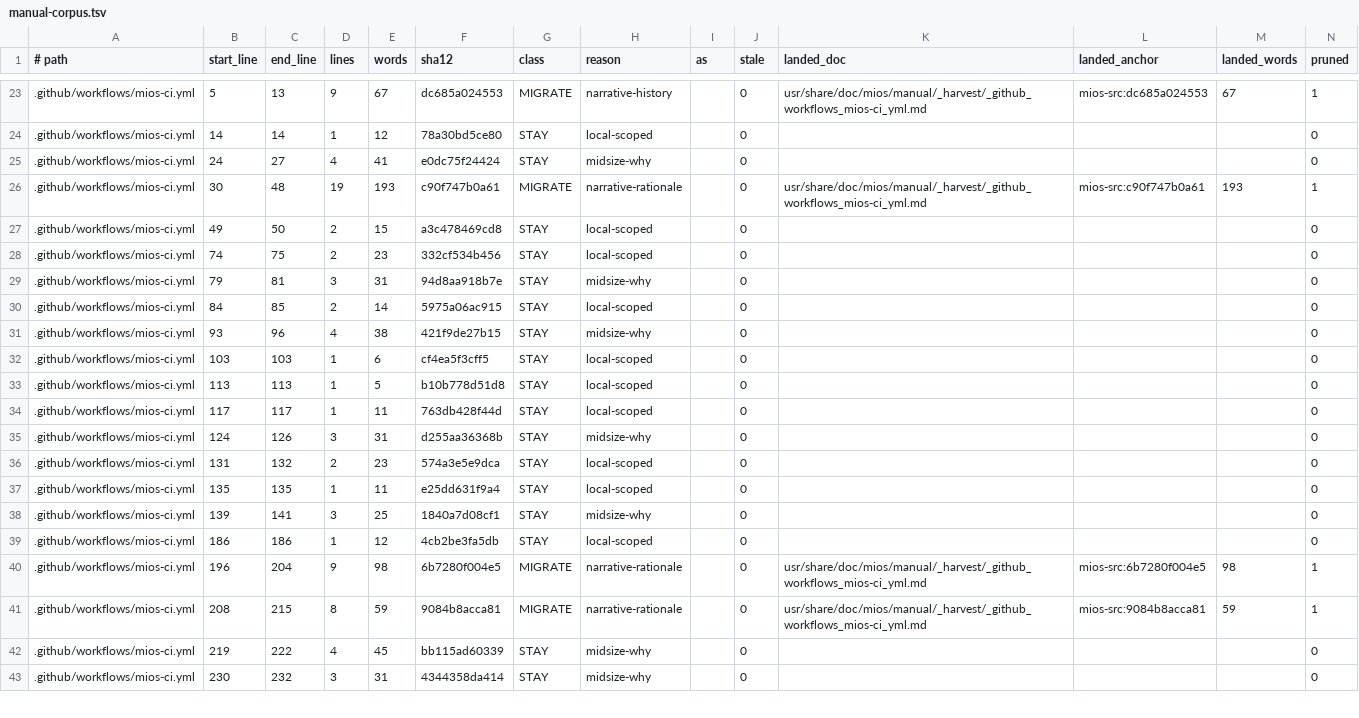
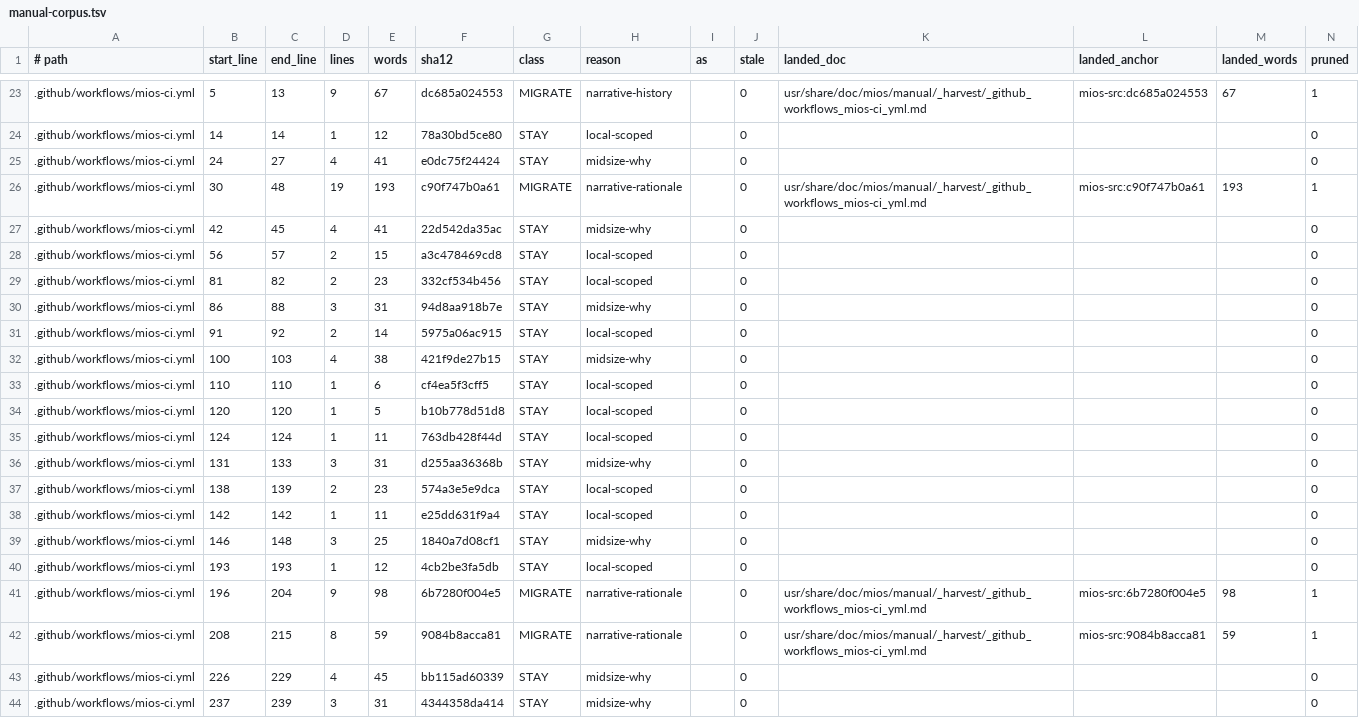
Before and after one commit to mios-dev/MiOS, a TSV file: usr/share/mios/reference/manual-corpus.tsv, drawn as a sheet; only a part is shown, gaps mark what is left out; the diff covers the shown part only.

```diff
--- a/usr/share/mios/reference/manual-corpus.tsv
+++ b/usr/share/mios/reference/manual-corpus.tsv
@@ -26,18 +26,19 @@
 .github/workflows/mios-ci.yml	30	48	19	193	c90f747b0a61	MIGRATE	narrative-rationale		0	usr/share/doc/mios/manual/_harvest/_github_workflows_mios-ci_yml.md	mios-src:c90f747b0a61	193	1
-.github/workflows/mios-ci.yml	49	50	2	15	a3c478469cd8	STAY	local-scoped		0				0
-.github/workflows/mios-ci.yml	74	75	2	23	332cf534b456	STAY	local-scoped		0				0
-.github/workflows/mios-ci.yml	79	81	3	31	94d8aa918b7e	STAY	midsize-why		0				0
-.github/workflows/mios-ci.yml	84	85	2	14	5975a06ac915	STAY	local-scoped		0				0
-.github/workflows/mios-ci.yml	93	96	4	38	421f9de27b15	STAY	midsize-why		0				0
-.github/workflows/mios-ci.yml	103	103	1	6	cf4ea5f3cff5	STAY	local-scoped		0				0
-.github/workflows/mios-ci.yml	113	113	1	5	b10b778d51d8	STAY	local-scoped		0				0
-.github/workflows/mios-ci.yml	117	117	1	11	763db428f44d	STAY	local-scoped		0				0
-.github/workflows/mios-ci.yml	124	126	3	31	d255aa36368b	STAY	midsize-why		0				0
-.github/workflows/mios-ci.yml	131	132	2	23	574a3e5e9dca	STAY	local-scoped		0				0
-.github/workflows/mios-ci.yml	135	135	1	11	e25dd631f9a4	STAY	local-scoped		0				0
-.github/workflows/mios-ci.yml	139	141	3	25	1840a7d08cf1	STAY	midsize-why		0				0
-.github/workflows/mios-ci.yml	186	186	1	12	4cb2be3fa5db	STAY	local-scoped		0				0
+.github/workflows/mios-ci.yml	42	45	4	41	22d542da35ac	STAY	midsize-why		0				0
+.github/workflows/mios-ci.yml	56	57	2	15	a3c478469cd8	STAY	local-scoped		0				0
+.github/workflows/mios-ci.yml	81	82	2	23	332cf534b456	STAY	local-scoped		0				0
+.github/workflows/mios-ci.yml	86	88	3	31	94d8aa918b7e	STAY	midsize-why		0				0
+.github/workflows/mios-ci.yml	91	92	2	14	5975a06ac915	STAY	local-scoped		0				0
+.github/workflows/mios-ci.yml	100	103	4	38	421f9de27b15	STAY	midsize-why		0				0
+.github/workflows/mios-ci.yml	110	110	1	6	cf4ea5f3cff5	STAY	local-scoped		0				0
+.github/workflows/mios-ci.yml	120	120	1	5	b10b778d51d8	STAY	local-scoped		0				0
+.github/workflows/mios-ci.yml	124	124	1	11	763db428f44d	STAY	local-scoped		0				0
+.github/workflows/mios-ci.yml	131	133	3	31	d255aa36368b	STAY	midsize-why		0				0
+.github/workflows/mios-ci.yml	138	139	2	23	574a3e5e9dca	STAY	local-scoped		0				0
+.github/workflows/mios-ci.yml	142	142	1	11	e25dd631f9a4	STAY	local-scoped		0				0
+.github/workflows/mios-ci.yml	146	148	3	25	1840a7d08cf1	STAY	midsize-why		0				0
+.github/workflows/mios-ci.yml	193	193	1	12	4cb2be3fa5db	STAY	local-scoped		0				0
 .github/workflows/mios-ci.yml	196	204	9	98	6b7280f004e5	MIGRATE	narrative-rationale		0	usr/share/doc/mios/manual/_harvest/_github_workflows_mios-ci_yml.md	mios-src:6b7280f004e5	98	1
 .github/workflows/mios-ci.yml	208	215	8	59	9084b8acca81	MIGRATE	narrative-rationale		0	usr/share/doc/mios/manual/_harvest/_github_workflows_mios-ci_yml.md	mios-src:9084b8acca81	59	1
-.github/workflows/mios-ci.yml	219	222	4	45	bb115ad60339	STAY	midsize-why		0				0
-.github/workflows/mios-ci.yml	230	232	3	31	4344358da414	STAY	midsize-why		0				0
+.github/workflows/mios-ci.yml	226	229	4	45	bb115ad60339	STAY	midsize-why		0				0
+.github/workflows/mios-ci.yml	237	239	3	31	4344358da414	STAY	midsize-why		0				0
```
Also changed, not shown: 26 edited cells elsewhere in this file, 1 other file.
